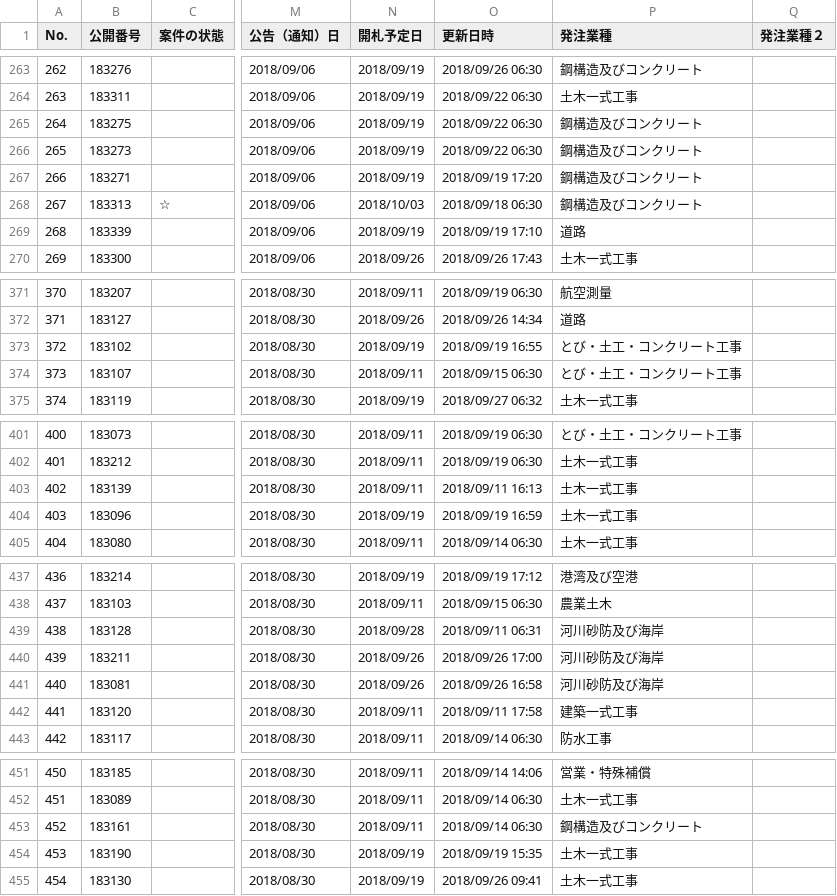
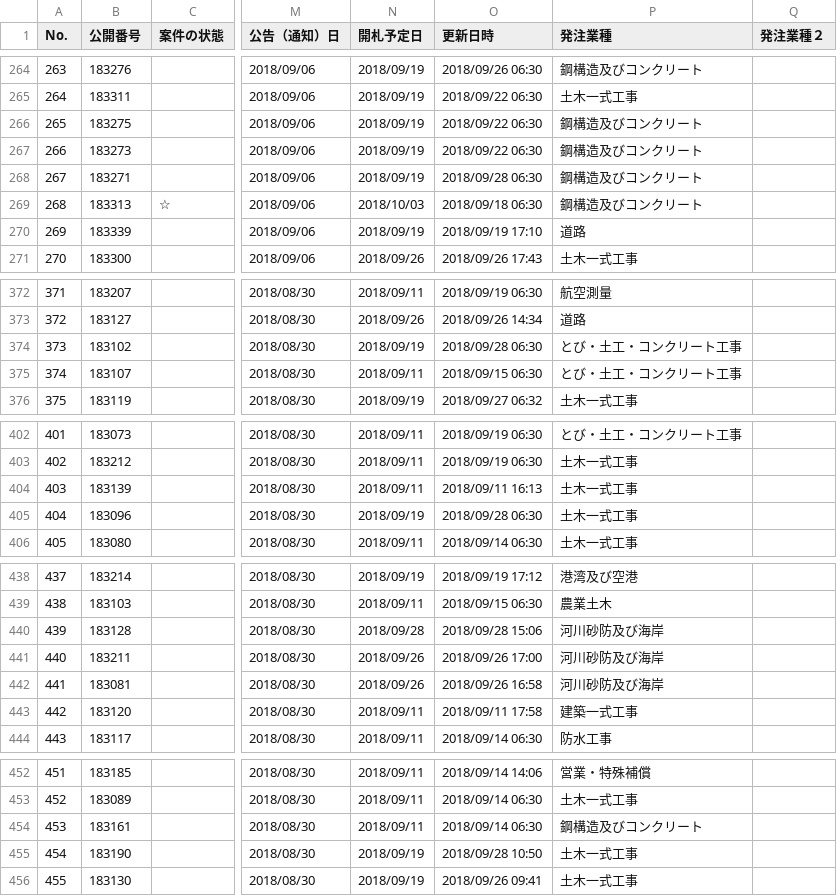
Before and after one commit to wakayama-pref-org/bid_information_system, a CSV file: csv/bid_information_system.csv, drawn as a sheet; only a part is shown, gaps mark what is left out; addresses are those after the commit; the diff covers the shown part only; the diff names each change by its address in the sheet, - before the commit and + after, or states it on an @@ line.

```diff
--- a/csv/bid_information_system.csv
+++ b/csv/bid_information_system.csv
@@ column A (No.) renumbered from row 6 down @@
-O268 (更新日時): 2018/09/19 17:20
+O268 (更新日時): 2018/09/28 06:30
-O374 (更新日時): 2018/09/19 16:55
+O374 (更新日時): 2018/09/28 06:30
-O405 (更新日時): 2018/09/19 16:59
+O405 (更新日時): 2018/09/28 06:30
-O440 (更新日時): 2018/09/11 06:31
+O440 (更新日時): 2018/09/28 15:06
-O455 (更新日時): 2018/09/19 15:35
+O455 (更新日時): 2018/09/28 10:50
```
Also changed, not shown: 1 added row and 12 edited cells elsewhere in this file, 1 other file.
